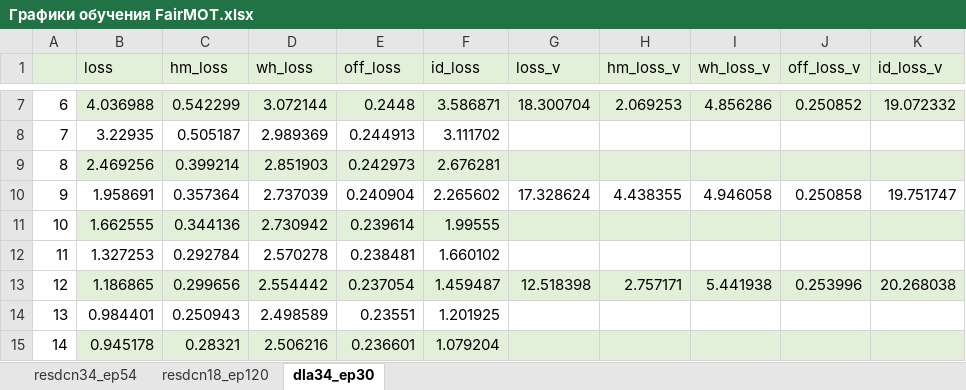
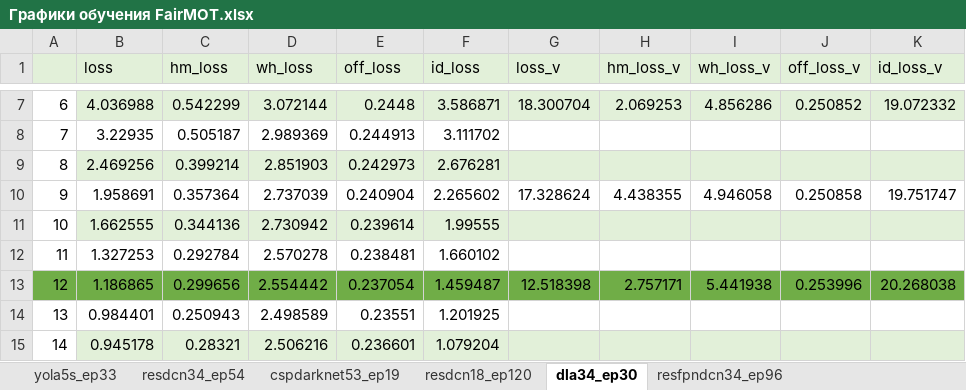
Before and after one commit to dimarsoft/people_tracking, an Excel workbook: Графики обучения/Графики обучения FairMOT.xlsx, sheet dla34_ep30, drawn as a sheet; only a part is shown, gaps mark what is left out; values as stored, in another font and other column widths than the file's, no borders; charts and pictures not drawn; the diff names each change by its address in the sheet, - before the commit and + after, or states it on an @@ line.

```diff
--- a/Графики обучения/Графики обучения FairMOT.xlsx (sheet dla34_ep30)
+++ b/Графики обучения/Графики обучения FairMOT.xlsx (sheet dla34_ep30)
+sheet tab: yola5s_ep33
+sheet tab: cspdarknet53_ep19
+sheet tab: resfpndcn34_ep96
-A13 fill: none
+A13 fill: #70AD47
-B13:K13 fill: #E2F0D9
+B13:K13 fill: #70AD47
```
Also changed, not shown: charts or pictures, 3 other files.
